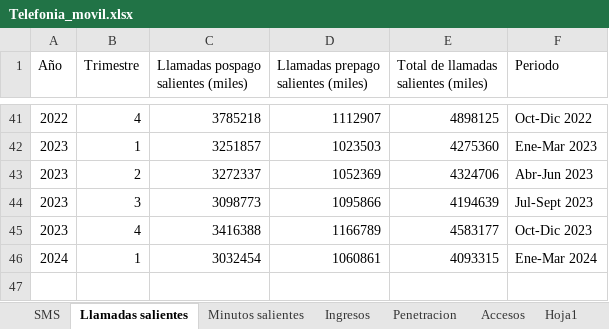
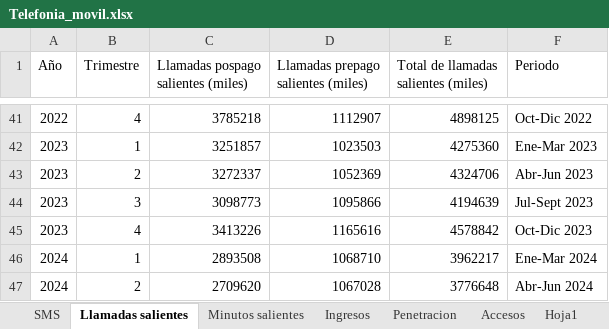
Before and after one commit to The-greenpanter/segundo_Proyecto_Individual, an Excel workbook: data/Telefonia_movil.xlsx, sheet Llamadas salientes, drawn as a sheet; only a part is shown, gaps mark what is left out; values as stored, in another font and other column widths than the file's, no borders; the diff names each change by its address in the sheet, - before the commit and + after, or states it on an @@ line.

```diff
--- a/data/Telefonia_movil.xlsx (sheet Llamadas salientes)
+++ b/data/Telefonia_movil.xlsx (sheet Llamadas salientes)
-C45: 3416388
+C45: 3413226
-D45: 1166789
+D45: 1165616
-E45: 4583177
+E45: 4578842
-C46: 3032454
+C46: 2893508
-D46: 1060861
+D46: 1068710
-E46: 4093315
+E46: 3962217
+row 47: 2024 | 2 | 2709620 | 1067028 | 3776648 | Abr-Jun 2024
```
Also changed, not shown: sheet Minutos salientes, sheet Accesos, sheet Penetracion, sheet Ingresos, sheet SMS, data/Portabilidad.xlsx, data/Television.xlsx, 23 other files.
